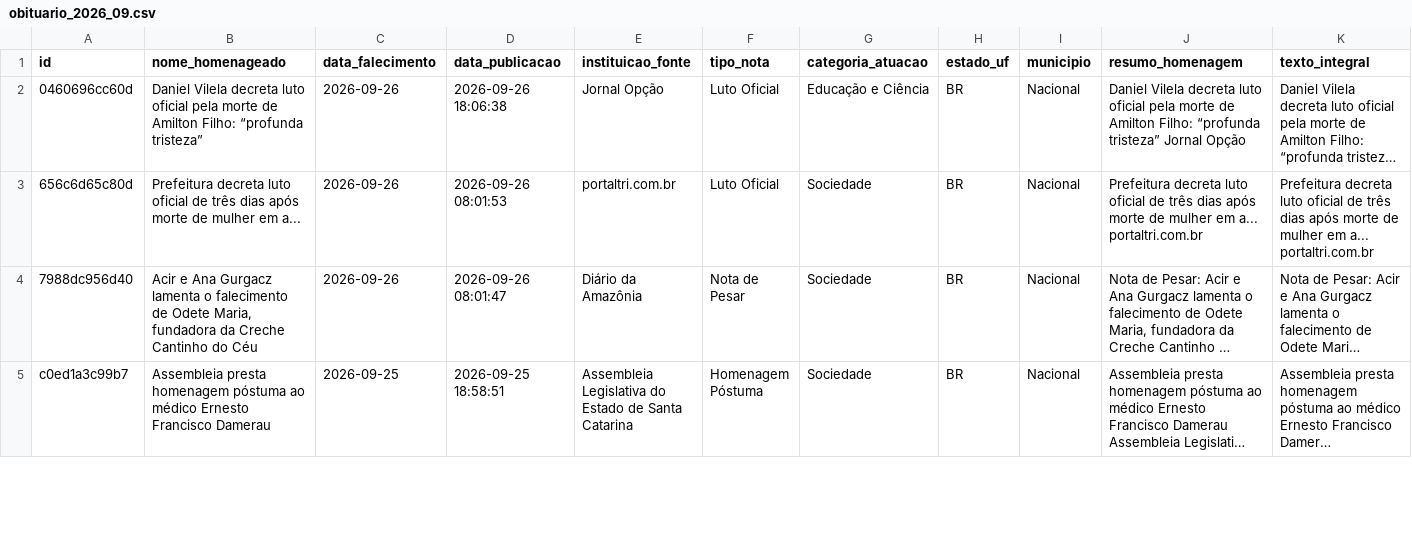
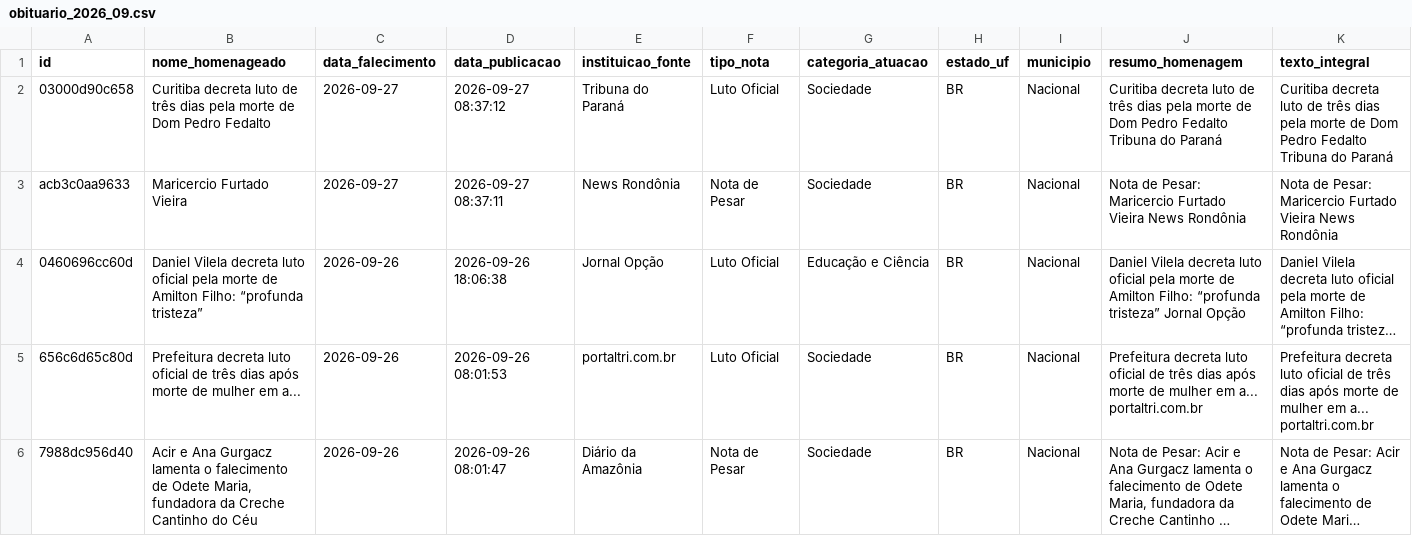
Before and after one commit to yuriluna85/obituarium, a CSV file: data/2026/09/obituario_2026_09.csv, drawn as a sheet; only a part is shown; the shorter side is filled out with more unchanged rows; long unchanged cells end in …; rows hold the shown columns only; the diff names each change by its address in the sheet, - before the commit and + after, or states it on an @@ line.

```diff
--- a/data/2026/09/obituario_2026_09.csv
+++ b/data/2026/09/obituario_2026_09.csv
+row 2: 03000d90c658 | Curitiba decreta luto de três dias pela morte de Dom Pedro Fedalto | 2026-09-27 | 2026-09-27 08:37:12 | Tribuna do Paraná | Luto Oficial | Sociedade | BR | Nacional | Curitiba decreta luto de três dias pela morte de Dom Pedro Fedalto Tribuna do Paraná | Curitiba decreta luto de três dias pela morte de Dom Pedro Fedalto Tribuna do Paraná
+row 3: acb3c0aa9633 | Maricercio Furtado Vieira | 2026-09-27 | 2026-09-27 08:37:11 | News Rondônia | Nota de Pesar | Sociedade | BR | Nacional | Nota de Pesar: Maricercio Furtado Vieira News Rondônia | Nota de Pesar: Maricercio Furtado Vieira News Rondônia
```
